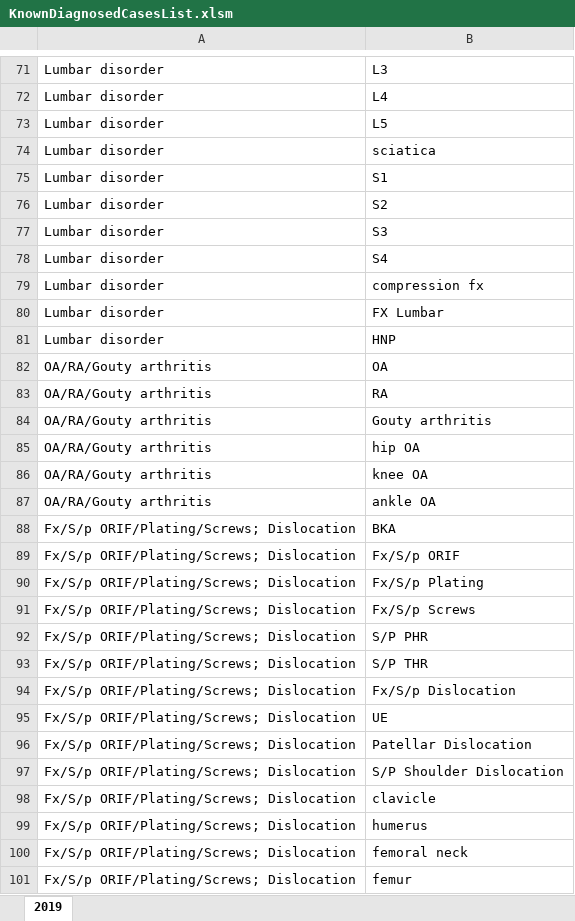
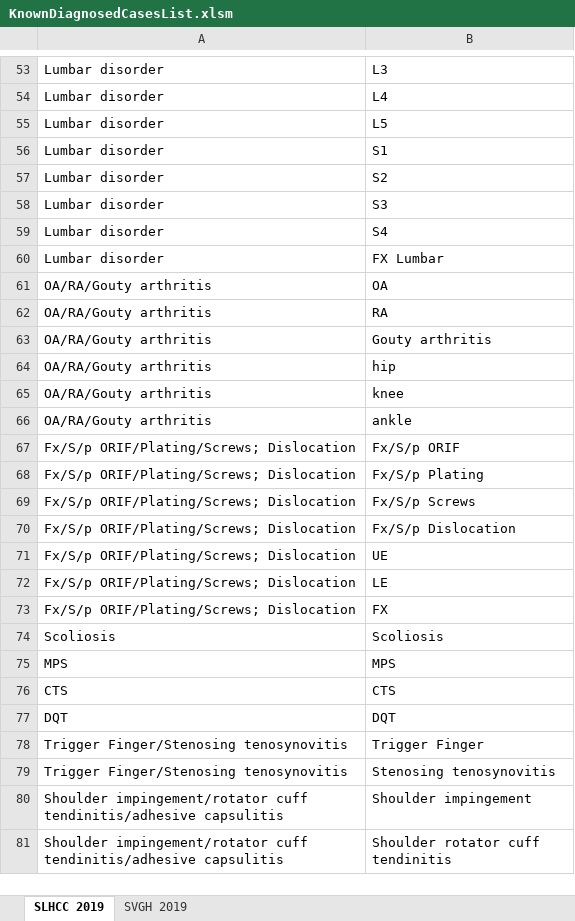
Before and after one commit to usbong/SVGH, an Excel workbook: generateMonthlySummaryReportSVGH/add-on software/assets/KnownDiagnosedCasesList.xlsm, sheet SLHCC 2019, drawn as a sheet; only a part is shown, gaps mark what is left out; the shorter side is filled out with more unchanged rows; values as stored, in another font and other column widths than the file's, no borders; removed rows and columns are numbered as before the commit, all else as after; the diff covers the shown part only; the diff names each change by its address in the sheet, - before the commit and + after, or states it on an @@ line.

```diff
--- a/generateMonthlySummaryReportSVGH/add-on software/assets/KnownDiagnosedCasesList.xlsm (sheet SLHCC 2019)
+++ b/generateMonthlySummaryReportSVGH/add-on software/assets/KnownDiagnosedCasesList.xlsm (sheet SLHCC 2019)
-sheet tab: 2019
+sheet tab: SLHCC 2019
+sheet tab: SVGH 2019
-row 74: Lumbar disorder | sciatica
-row 79: Lumbar disorder | compression fx
-row 81: Lumbar disorder | HNP
-B64: hip OA
+B64: hip
-B65: knee OA
+B65: knee
-B66: ankle OA
+B66: ankle
-row 88: Fx/S/p ORIF/Plating/Screws; Dislocation | BKA
-row 92: Fx/S/p ORIF/Plating/Screws; Dislocation | S/P PHR
-row 93: Fx/S/p ORIF/Plating/Screws; Dislocation | S/P THR
-B72: Patellar Dislocation
+B72: LE
-row 97: Fx/S/p ORIF/Plating/Screws; Dislocation | S/P Shoulder Dislocation
-row 98: Fx/S/p ORIF/Plating/Screws; Dislocation | clavicle
-row 99: Fx/S/p ORIF/Plating/Screws; Dislocation | humerus
-row 100: Fx/S/p ORIF/Plating/Screws; Dislocation | femoral neck
-row 101: Fx/S/p ORIF/Plating/Screws; Dislocation | femur
```
Also changed, not shown: 3 added rows, 41 removed rows and 7 edited cells elsewhere in this sheet, 1 other file.
